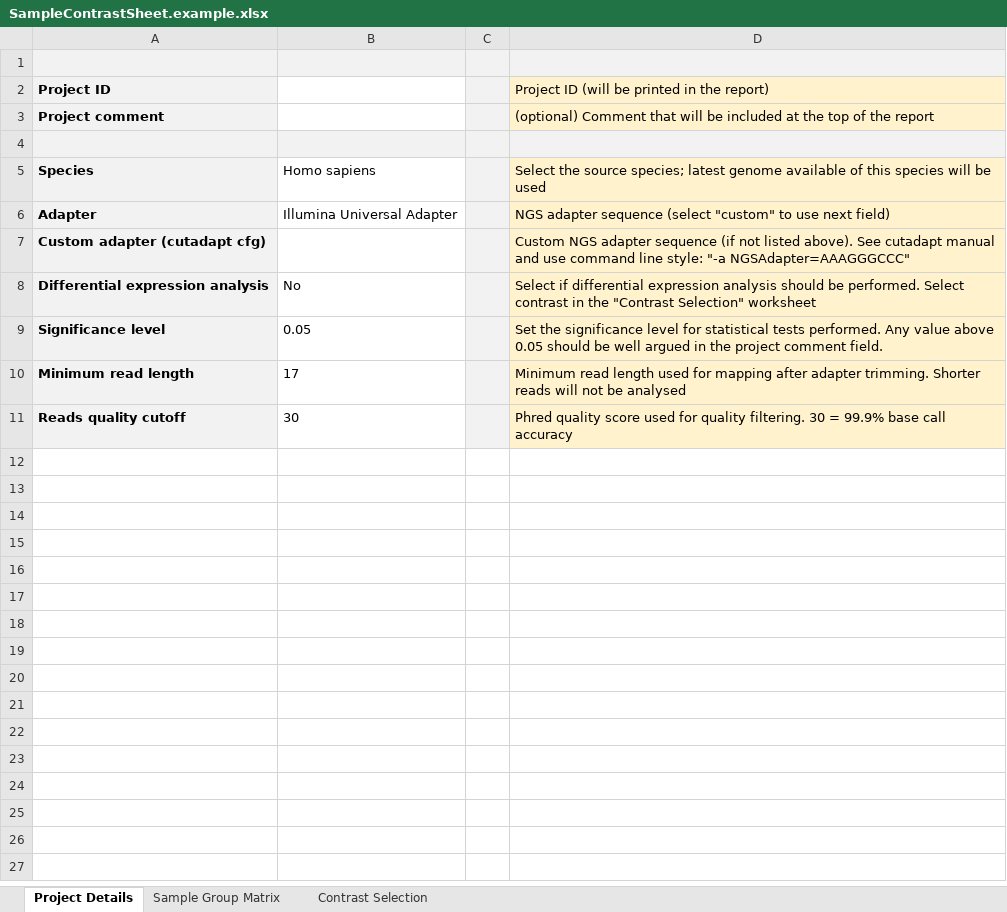
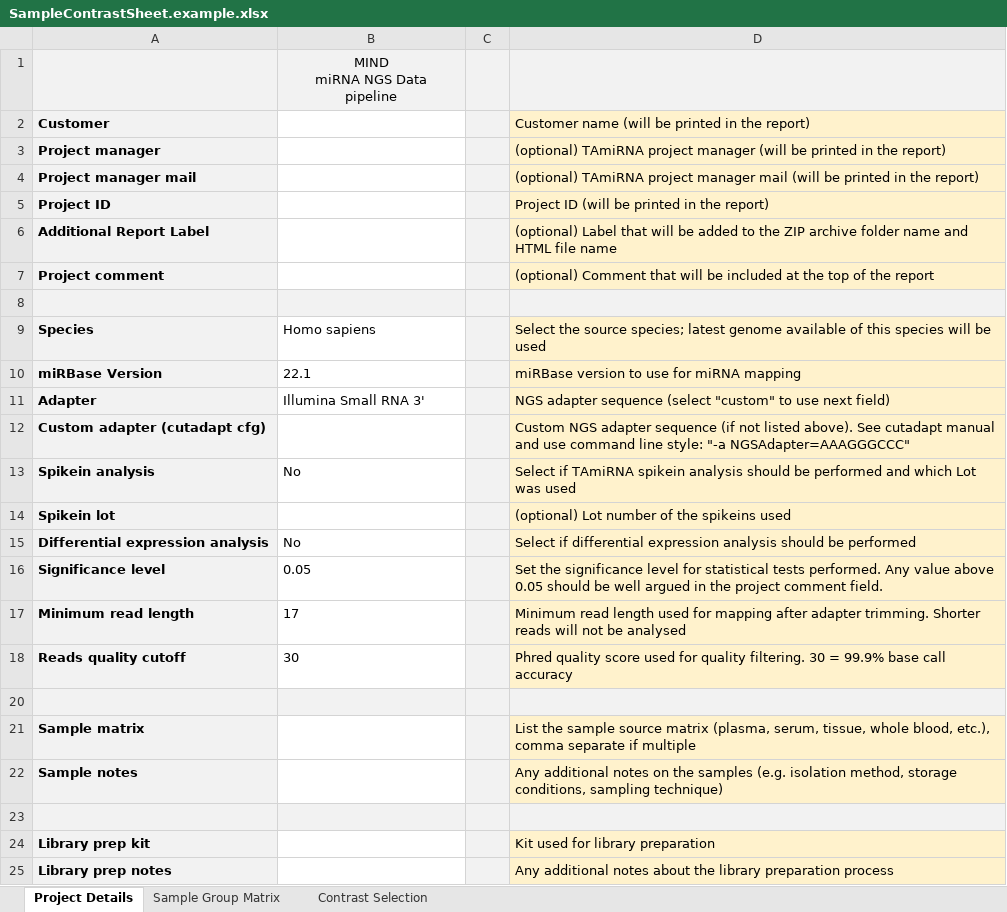
Before and after one commit to tamirna/miND, an Excel workbook: SampleContrastSheet.example.xlsx, sheet Project Details, drawn as a sheet; values as stored, in another font and other column widths than the file's, no borders; charts and pictures not drawn; addresses are those after the commit; ↵ is a line break in a cell; the diff names each change by its address in the sheet, - before the commit and + after, or states it on an @@ line.

Commit message:
add(feat) add spike-in feat update env-deps report and samplesheet

```diff
--- a/SampleContrastSheet.example.xlsx (sheet Project Details)
+++ b/SampleContrastSheet.example.xlsx (sheet Project Details)
-B1: (empty)
+B1: MIND ↵ miRNA NGS Data ↵ pipeline
+row 2: Customer |  |  | Customer name (will be printed in the report)
+row 3: Project manager |  |  | (optional) TAmiRNA project manager (will be printed in the report)
+row 4: Project manager mail |  |  | (optional) TAmiRNA project manager mail (will be printed in the report)
+row 6: Additional Report Label |  |  | (optional) Label that will be added to the ZIP archive folder name and HTML file name
+row 10: miRBase Version | 22.1 |  | miRBase version to use for miRNA mapping
-B11: Illumina Universal Adapter
+B11: Illumina Small RNA 3'
+row 13: Spikein analysis | No |  | Select if TAmiRNA spikein analysis should be performed and which Lot was used
+row 14: Spikein lot |  |  | (optional) Lot number of the spikeins used
-D15: …should be performed. Select contrast in the "Contrast Selection" worksheet
+D15: …should be performed
+row 20: (empty)
+row 21: Sample matrix |  |  | List the sample source matrix (plasma, serum, tissue, whole blood, etc.), comma separate if multiple
+row 22: Sample notes |  |  | Any additional notes on the samples (e.g. isolation method, storage conditions, sampling technique)
+row 23: (empty)
+row 24: Library prep kit |  |  | Kit used for library preparation
+row 25: Library prep notes |  |  | Any additional notes about the library preparation process
```
Also changed, not shown: sheet Contrast Selection, sheet Sample Group Matrix, charts or pictures, 10 other files.
